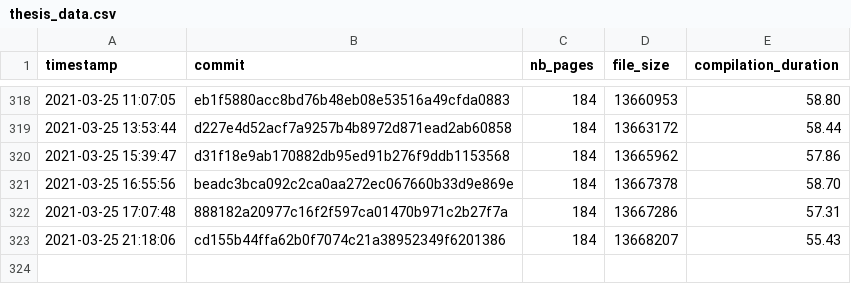
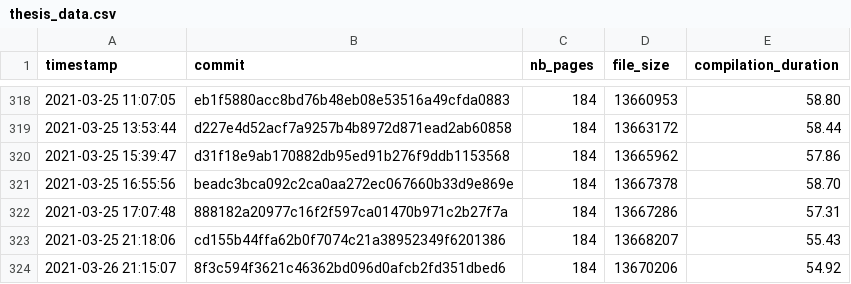
Before and after one commit to Ezibenroc/thesis, a CSV file: build/thesis_data.csv, drawn as a sheet; only a part is shown, gaps mark what is left out; the diff names each change by its address in the sheet, - before the commit and + after, or states it on an @@ line.

Commit message:
New compilation

```diff
--- a/build/thesis_data.csv
+++ b/build/thesis_data.csv
+row 324: 2021-03-26 21:15:07 | 8f3c594f3621c46362bd096d0afcb2fd351dbed6 | 184 | 13670206 | 54.92
```
Also changed, not shown: 2 other files.
